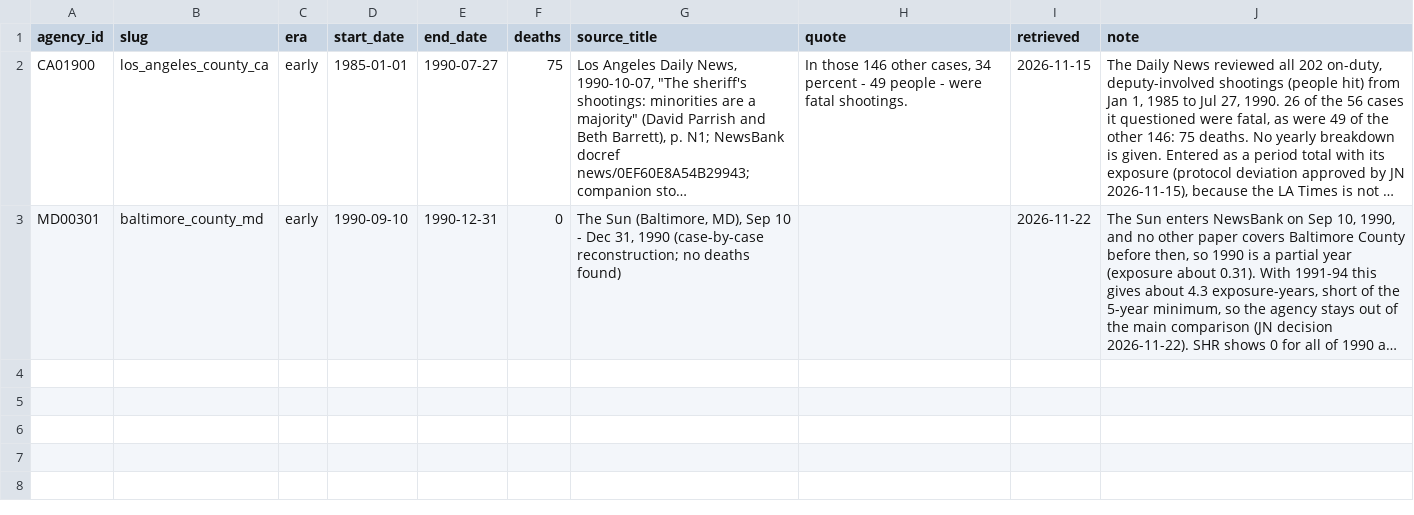
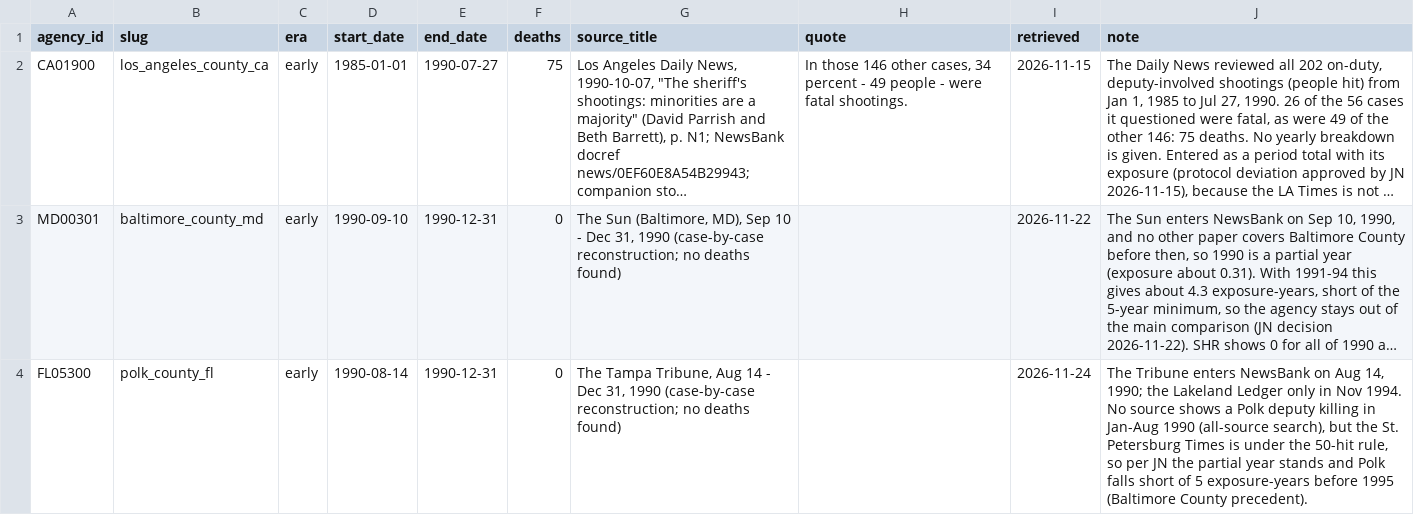
Before and after one commit to jnixy/agency-level-fatal-OIS, a CSV file: data/historical/period_totals.csv, drawn as a sheet; long unchanged cells end in …; the diff names each change by its address in the sheet, - before the commit and + after, or states it on an @@ line.

```diff
--- a/data/historical/period_totals.csv
+++ b/data/historical/period_totals.csv
+row 4: FL05300 | polk_county_fl | early | 1990-08-14 | 1990-12-31 | 0 | The Tampa Tribune, Aug 14 - Dec 31, 1990 (case-by-case reconstruction; no deaths found) |  | 2026-11-24 | The Tribune enters NewsBank on Aug 14, 1990; the Lakeland Ledger only in Nov 1994. No source shows a Polk deputy killing in Jan-Aug 1990 (all-source search), but the St. Petersburg Times is under the 50-hit rule, so per JN the partial year stands and Polk falls short of 5 exposure-years before 1995 (Baltimore County precedent).
```
Also changed, not shown: agency-level-fatal-ois.csv, data/agency_key.csv, 15 other files.
